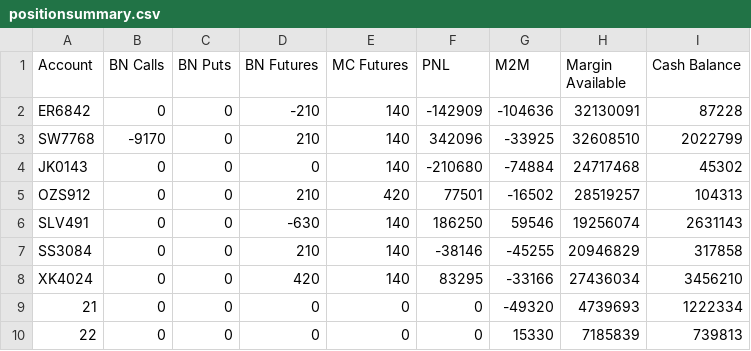
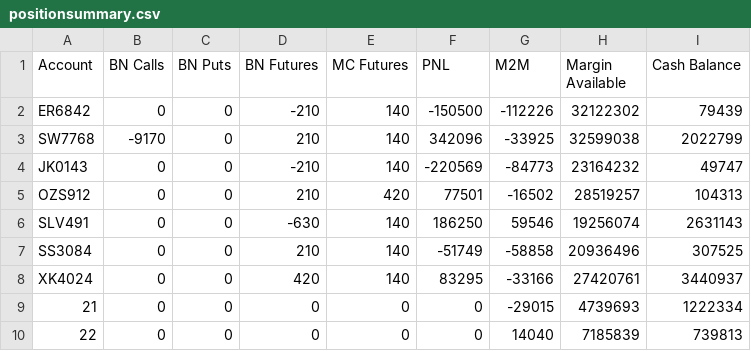
Before and after one commit to samirhuf/positions, a CSV file: positionsummary.csv, drawn as a sheet.

Commit message:
upload csv

```diff
--- a/positionsummary.csv
+++ b/positionsummary.csv
@@ -1,10 +1,10 @@
 Account,BN Calls,BN Puts,BN Futures,MC Futures,PNL,M2M,Margin Available,Cash Balance
-ER6842,0,0,-210,140,-142909,-104636,32130091,87228
-SW7768,-9170,0,210,140,342096,-33925,32608510,2022799
-JK0143,0,0,0,140,-210680,-74884,24717468,45302
+ER6842,0,0,-210,140,-150500,-112226,32122302,79439
+SW7768,-9170,0,210,140,342096,-33925,32599038,2022799
+JK0143,0,0,-210,140,-220569,-84773,23164232,49747
 OZS912,0,0,210,420,77501,-16502,28519257,104313
 SLV491,0,0,-630,140,186250,59546,19256074,2631143
-SS3084,0,0,210,140,-38146,-45255,20946829,317858
-XK4024,0,0,420,140,83295,-33166,27436034,3456210
-21,0,0,0,0,0,-49320,4739693,1222334
-22,0,0,0,0,0,15330,7185839,739813
+SS3084,0,0,210,140,-51749,-58858,20936496,307525
+XK4024,0,0,420,140,83295,-33166,27420761,3440937
+21,0,0,0,0,0,-29015,4739693,1222334
+22,0,0,0,0,0,14040,7185839,739813
```
